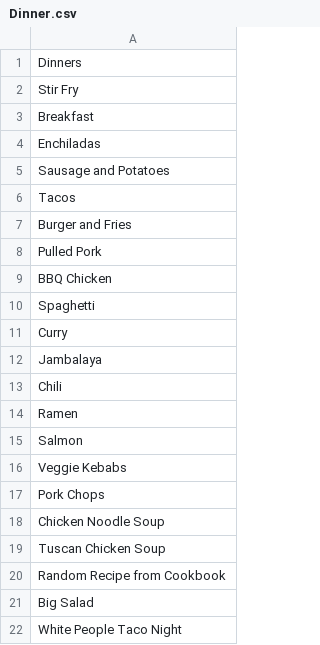
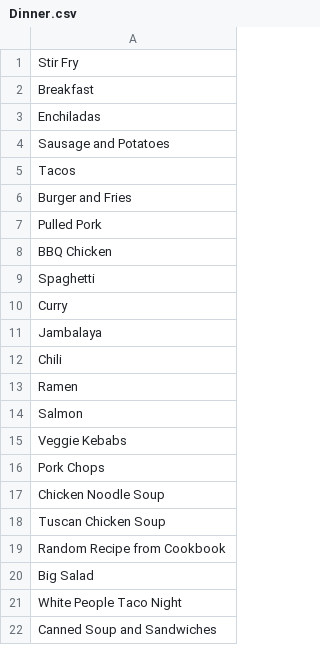
Before and after one commit to senpaikcarter/Python, a CSV file: Dinner.csv, drawn as a sheet; removed rows and columns are numbered as before the commit, all else as after; the diff names each change by its address in the sheet, - before the commit and + after, or states it on an @@ line.

Commit message:
added more dinner options

```diff
--- a/Dinner.csv
+++ b/Dinner.csv
-row 1: Dinners
+row 22: Canned Soup and Sandwiches
```
